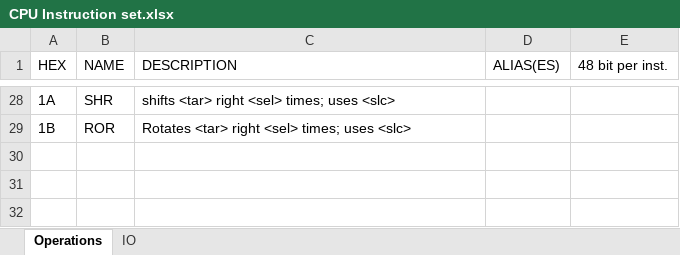
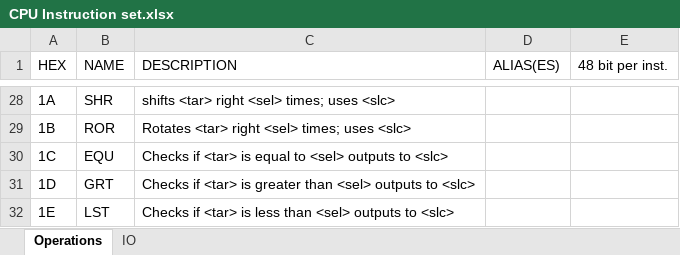
Before and after one commit to ComplesaCwiminal/EIPE16-GP, an Excel workbook: Assembly/Spec Sheets/CPU Instruction set.xlsx, sheet Operations, drawn as a sheet; only a part is shown, gaps mark what is left out; values as stored, in another font and other column widths than the file's, no borders; table styles not drawn; the diff names each change by its address in the sheet, - before the commit and + after, or states it on an @@ line.

```diff
--- a/Assembly/Spec Sheets/CPU Instruction set.xlsx (sheet Operations)
+++ b/Assembly/Spec Sheets/CPU Instruction set.xlsx (sheet Operations)
+row 30: 1C | EQU | Checks if <tar> is equal to <sel> outputs to <slc>
+row 31: 1D | GRT | Checks if <tar> is greater than <sel> outputs to <slc>
+row 32: 1E | LST | Checks if <tar> is less than <sel> outputs to <slc>
```
Also changed, not shown: 1 other file.
